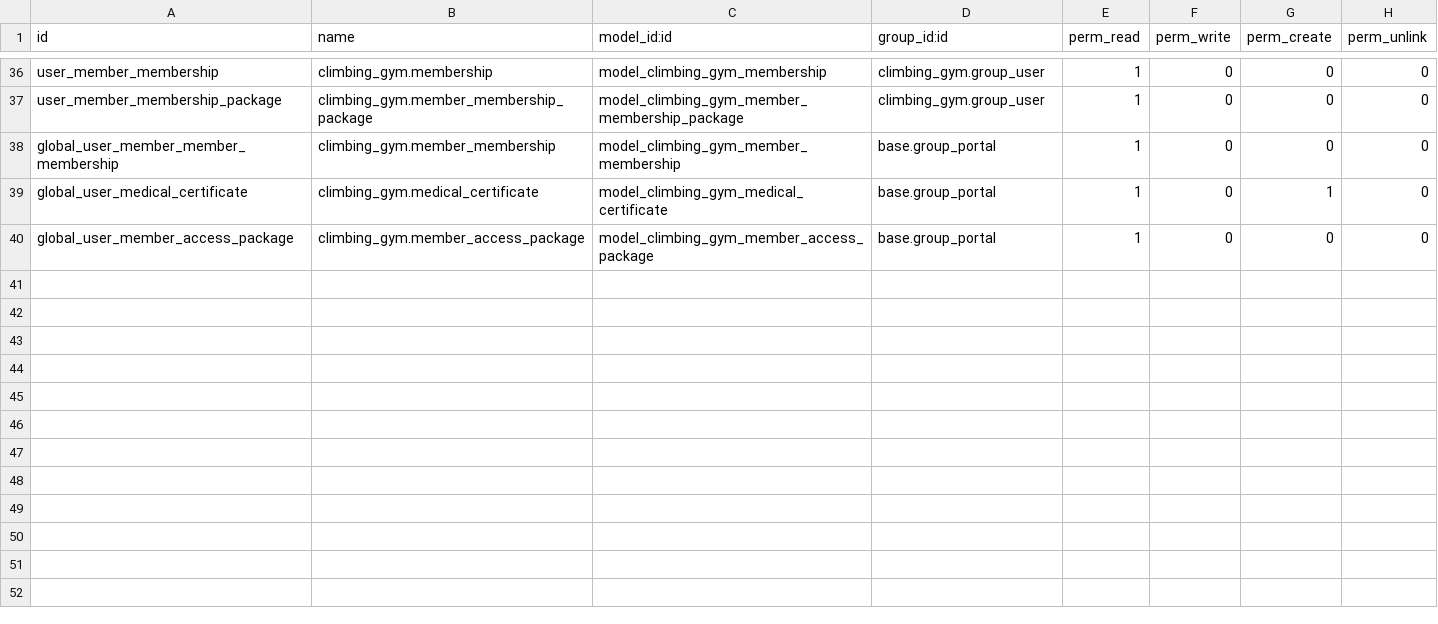
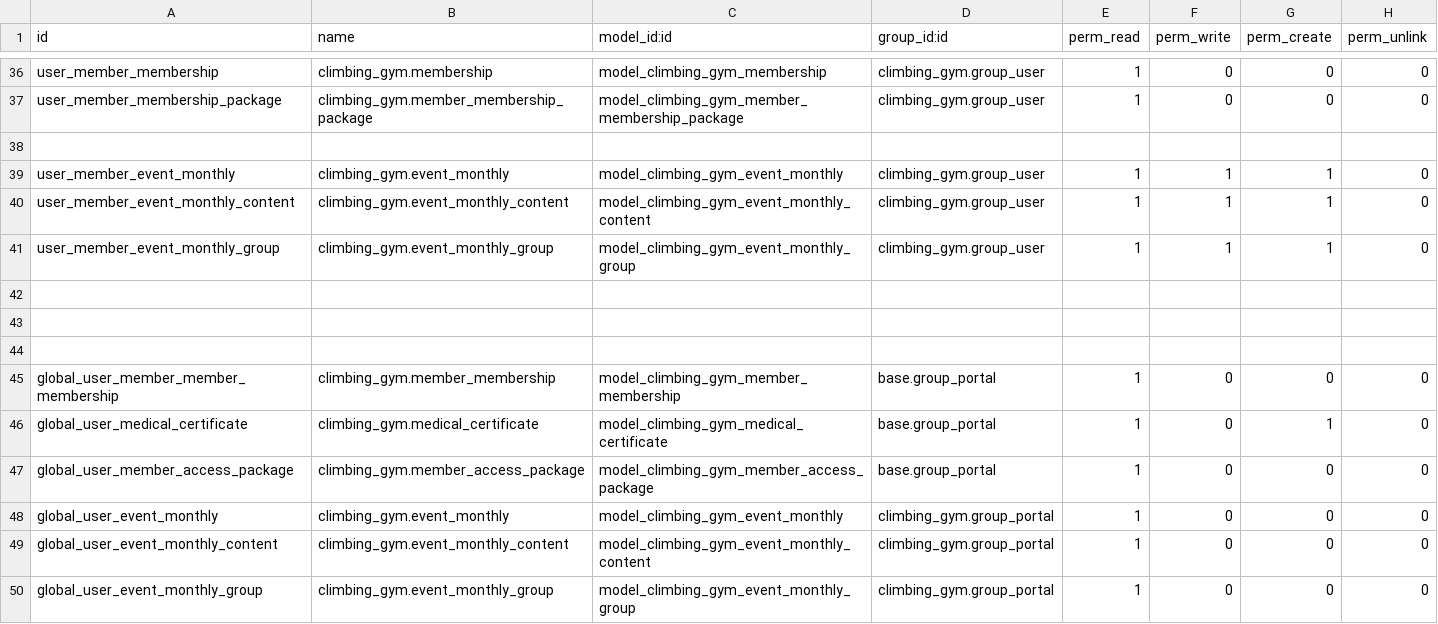
Before and after one commit to miguelhatrick/climbing_gym, a CSV file: security/ir.model.access.csv, drawn as a sheet; only a part is shown, gaps mark what is left out; the diff names each change by its address in the sheet, - before the commit and + after, or states it on an @@ line.

Commit message:
Update ir.model.access.csv
fix permissions

```diff
--- a/security/ir.model.access.csv
+++ b/security/ir.model.access.csv
+row 38: (empty)
+row 39: user_member_event_monthly | climbing_gym.event_monthly | model_climbing_gym_event_monthly | climbing_gym.group_user | 1 | 1 | 1 | 0
+row 40: user_member_event_monthly_content | climbing_gym.event_monthly_content | model_climbing_gym_event_monthly_content | climbing_gym.group_user | 1 | 1 | 1 | 0
+row 41: user_member_event_monthly_group | climbing_gym.event_monthly_group | model_climbing_gym_event_monthly_group | climbing_gym.group_user | 1 | 1 | 1 | 0
+row 42: (empty)
+row 43: (empty)
+row 44: (empty)
+row 48: global_user_event_monthly | climbing_gym.event_monthly | model_climbing_gym_event_monthly | climbing_gym.group_portal | 1 | 0 | 0 | 0
+row 49: global_user_event_monthly_content | climbing_gym.event_monthly_content | model_climbing_gym_event_monthly_content | climbing_gym.group_portal | 1 | 0 | 0 | 0
+row 50: global_user_event_monthly_group | climbing_gym.event_monthly_group | model_climbing_gym_event_monthly_group | climbing_gym.group_portal | 1 | 0 | 0 | 0
```
